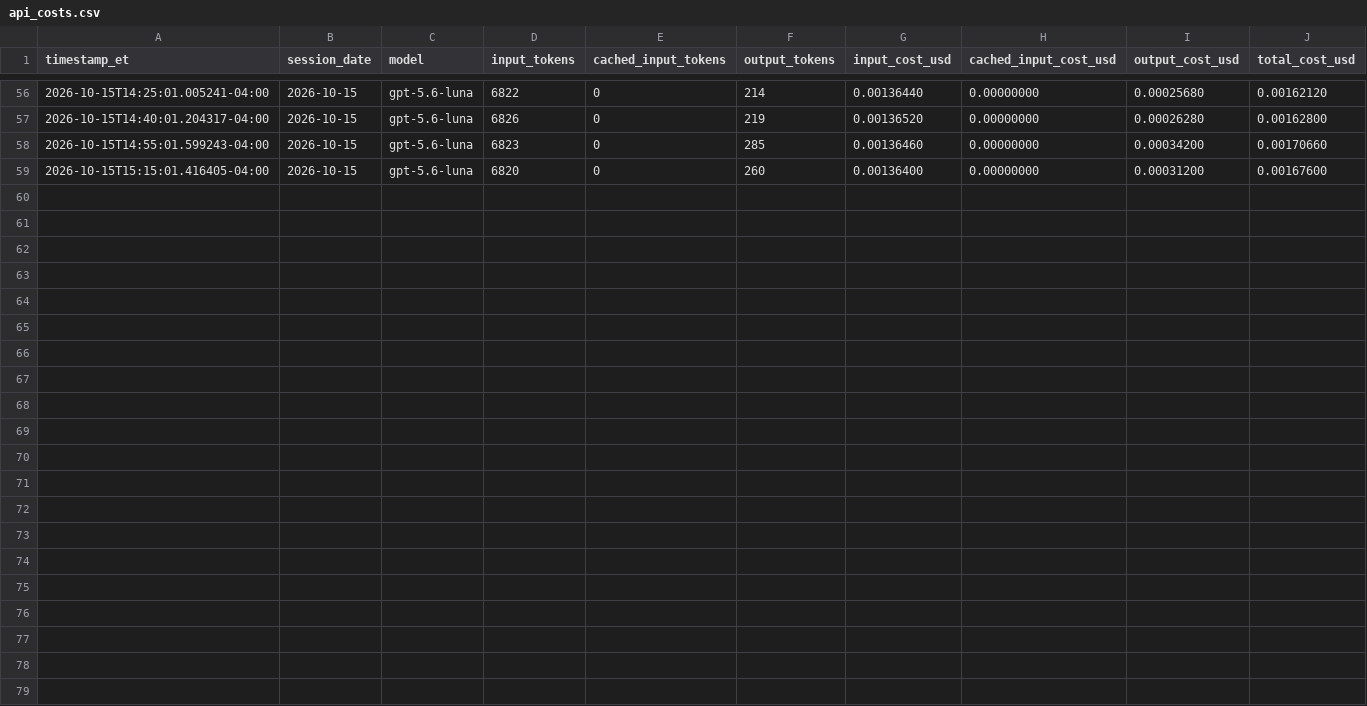
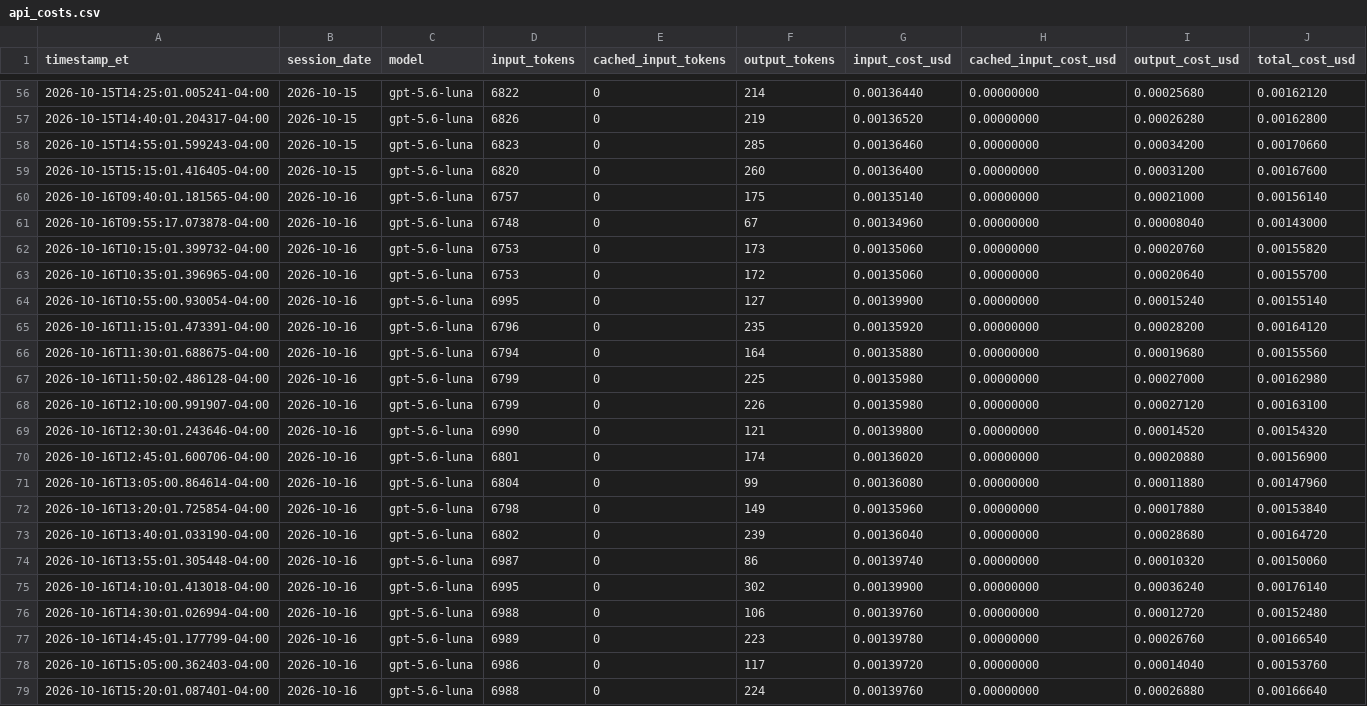
Before and after one commit to kensu-kimsu/kallisto, a CSV file: user_side/runs/scalping_v1/api_costs.csv, drawn as a sheet; only a part is shown, gaps mark what is left out; the diff names each change by its address in the sheet, - before the commit and + after, or states it on an @@ line.

```diff
--- a/user_side/runs/scalping_v1/api_costs.csv
+++ b/user_side/runs/scalping_v1/api_costs.csv
+row 60: 2026-10-16T09:40:01.181565-04:00 | 2026-10-16 | gpt-5.6-luna | 6757 | 0 | 175 | 0.00135140 | 0.00000000 | 0.00021000 | 0.00156140
+row 61: 2026-10-16T09:55:17.073878-04:00 | 2026-10-16 | gpt-5.6-luna | 6748 | 0 | 67 | 0.00134960 | 0.00000000 | 0.00008040 | 0.00143000
+row 62: 2026-10-16T10:15:01.399732-04:00 | 2026-10-16 | gpt-5.6-luna | 6753 | 0 | 173 | 0.00135060 | 0.00000000 | 0.00020760 | 0.00155820
+row 63: 2026-10-16T10:35:01.396965-04:00 | 2026-10-16 | gpt-5.6-luna | 6753 | 0 | 172 | 0.00135060 | 0.00000000 | 0.00020640 | 0.00155700
+row 64: 2026-10-16T10:55:00.930054-04:00 | 2026-10-16 | gpt-5.6-luna | 6995 | 0 | 127 | 0.00139900 | 0.00000000 | 0.00015240 | 0.00155140
+row 65: 2026-10-16T11:15:01.473391-04:00 | 2026-10-16 | gpt-5.6-luna | 6796 | 0 | 235 | 0.00135920 | 0.00000000 | 0.00028200 | 0.00164120
+row 66: 2026-10-16T11:30:01.688675-04:00 | 2026-10-16 | gpt-5.6-luna | 6794 | 0 | 164 | 0.00135880 | 0.00000000 | 0.00019680 | 0.00155560
+row 67: 2026-10-16T11:50:02.486128-04:00 | 2026-10-16 | gpt-5.6-luna | 6799 | 0 | 225 | 0.00135980 | 0.00000000 | 0.00027000 | 0.00162980
+row 68: 2026-10-16T12:10:00.991907-04:00 | 2026-10-16 | gpt-5.6-luna | 6799 | 0 | 226 | 0.00135980 | 0.00000000 | 0.00027120 | 0.00163100
+row 69: 2026-10-16T12:30:01.243646-04:00 | 2026-10-16 | gpt-5.6-luna | 6990 | 0 | 121 | 0.00139800 | 0.00000000 | 0.00014520 | 0.00154320
+row 70: 2026-10-16T12:45:01.600706-04:00 | 2026-10-16 | gpt-5.6-luna | 6801 | 0 | 174 | 0.00136020 | 0.00000000 | 0.00020880 | 0.00156900
+row 71: 2026-10-16T13:05:00.864614-04:00 | 2026-10-16 | gpt-5.6-luna | 6804 | 0 | 99 | 0.00136080 | 0.00000000 | 0.00011880 | 0.00147960
+row 72: 2026-10-16T13:20:01.725854-04:00 | 2026-10-16 | gpt-5.6-luna | 6798 | 0 | 149 | 0.00135960 | 0.00000000 | 0.00017880 | 0.00153840
+row 73: 2026-10-16T13:40:01.033190-04:00 | 2026-10-16 | gpt-5.6-luna | 6802 | 0 | 239 | 0.00136040 | 0.00000000 | 0.00028680 | 0.00164720
+row 74: 2026-10-16T13:55:01.305448-04:00 | 2026-10-16 | gpt-5.6-luna | 6987 | 0 | 86 | 0.00139740 | 0.00000000 | 0.00010320 | 0.00150060
+row 75: 2026-10-16T14:10:01.413018-04:00 | 2026-10-16 | gpt-5.6-luna | 6995 | 0 | 302 | 0.00139900 | 0.00000000 | 0.00036240 | 0.00176140
+row 76: 2026-10-16T14:30:01.026994-04:00 | 2026-10-16 | gpt-5.6-luna | 6988 | 0 | 106 | 0.00139760 | 0.00000000 | 0.00012720 | 0.00152480
+row 77: 2026-10-16T14:45:01.177799-04:00 | 2026-10-16 | gpt-5.6-luna | 6989 | 0 | 223 | 0.00139780 | 0.00000000 | 0.00026760 | 0.00166540
+row 78: 2026-10-16T15:05:00.362403-04:00 | 2026-10-16 | gpt-5.6-luna | 6986 | 0 | 117 | 0.00139720 | 0.00000000 | 0.00014040 | 0.00153760
+row 79: 2026-10-16T15:20:01.087401-04:00 | 2026-10-16 | gpt-5.6-luna | 6988 | 0 | 224 | 0.00139760 | 0.00000000 | 0.00026880 | 0.00166640
```
Also changed, not shown: user_side/runs/scalping_v1/daily_performance.csv, user_side/runs/scalping_v1/improvement_metrics.csv, 8 other files.
